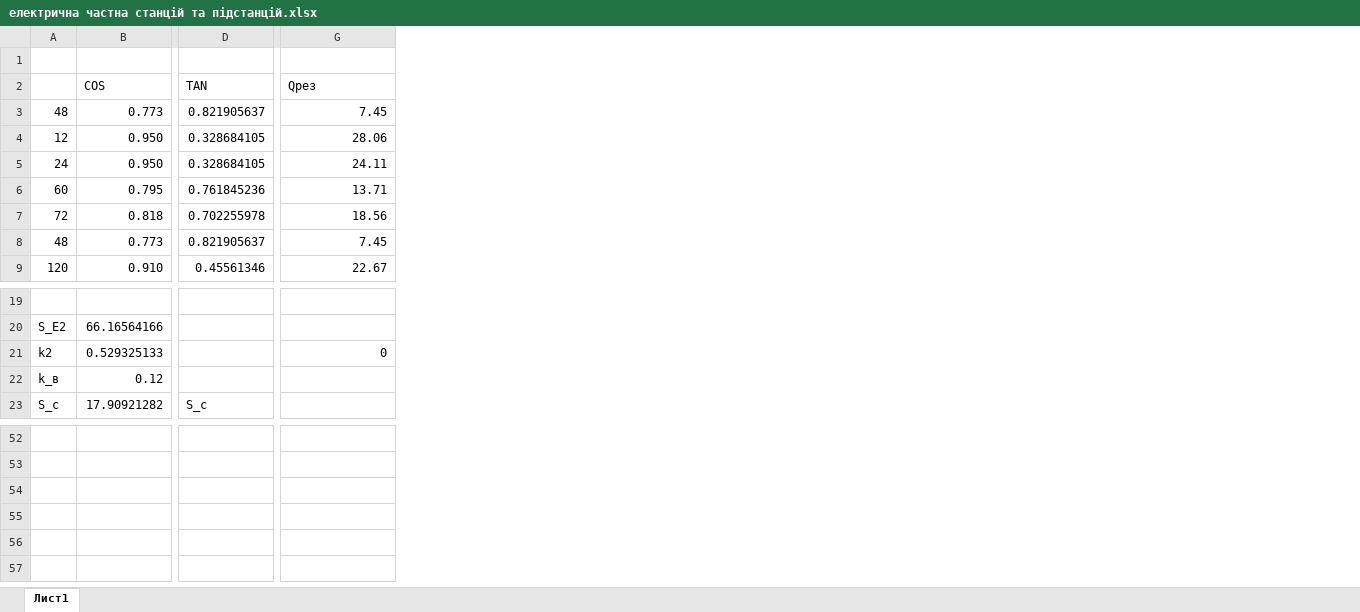
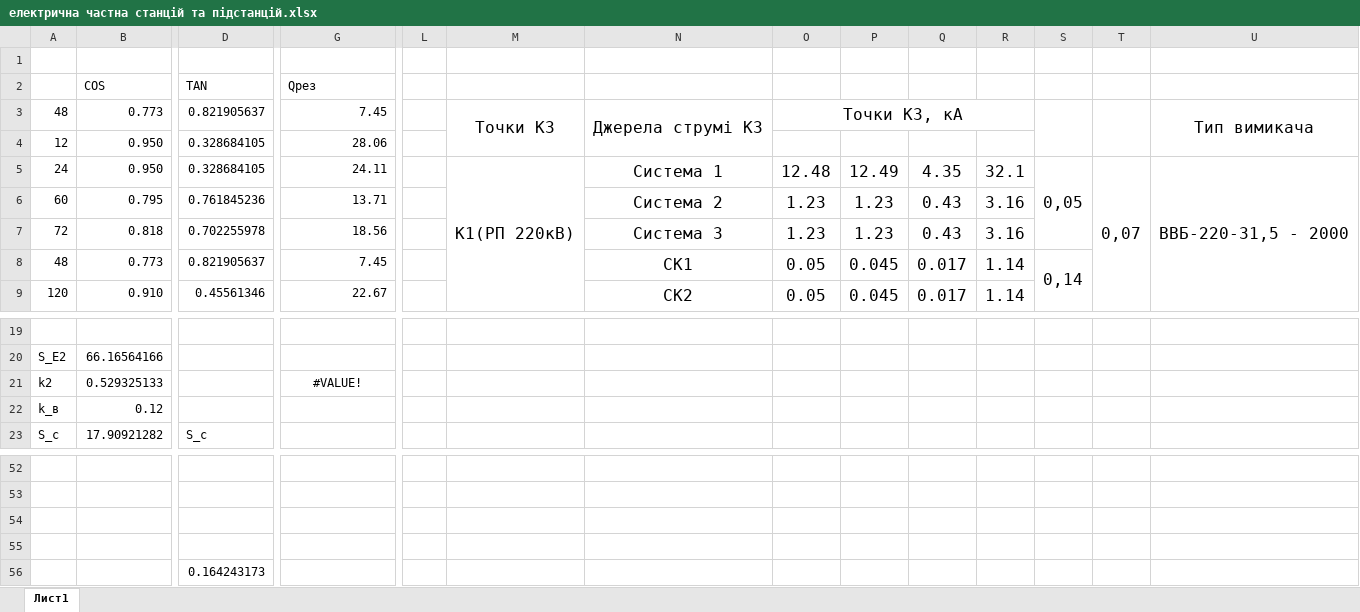
Before and after one commit to MaksSidenko/kurs3_2, an Excel workbook: електрична частна станцій та підстанцій/електрична частна станцій та підстанцій.xlsx, sheet Лист1, drawn as a sheet; only a part is shown, gaps mark what is left out; values as stored, in another font and other column widths than the file's, no borders; charts and pictures not drawn; rows hold the shown columns only; the diff names each change by its address in the sheet, - before the commit and + after, or states it on an @@ line.

```diff
--- a/електрична частна станцій та підстанцій/електрична частна станцій та підстанцій.xlsx (sheet Лист1)
+++ b/електрична частна станцій та підстанцій/електрична частна станцій та підстанцій.xlsx (sheet Лист1)
+column L, empty
+column M, rows 3-5: Точки КЗ |  | К1(РП 220кВ)
+column N, rows 3-9: Джерела струмі КЗ |  | Система 1 | Система 2 | Система 3 | СК1 | СК2
+column O, rows 3-9: Точки КЗ, кА |  | 12.48 | 1.23 | 1.23 | 0.05 | 0.05
+column P, rows 5-9: 12.49 | 1.23 | 1.23 | 0.045 | 0.045
+column Q, rows 5-9: 4.35 | 0.43 | 0.43 | 0.017 | 0.017
+column R, rows 5-9: 32.1 | 3.16 | 3.16 | 1.14 | 1.14
+column S, rows 5-8: 0,05 |  |  | 0,14
+column T, row 5: 0,07
+column U, rows 3-5: Тип вимикача |  | ВВБ-220-31,5 - 2000
-G21 (Qрез): 0
+G21 (Qрез): #VALUE!
-G21 alignment: right
+G21 alignment: center
+row 54: (empty)
+row 55: (empty)
+row 56:  |  | 0.164243173
```
Also changed, not shown: charts or pictures, ЕСіМ2/Сіденко_М_О_04_04_2021.xlsx, Охрана/Книга1.xlsx, 18 other files.
